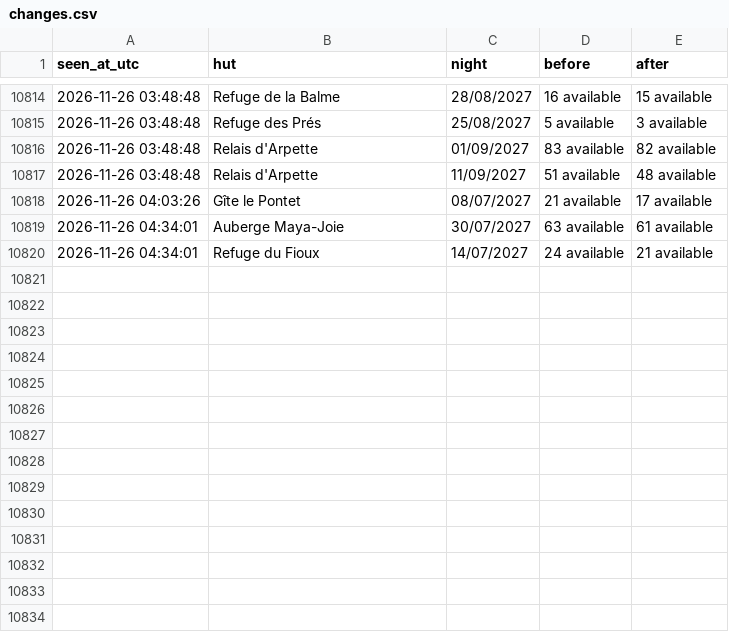
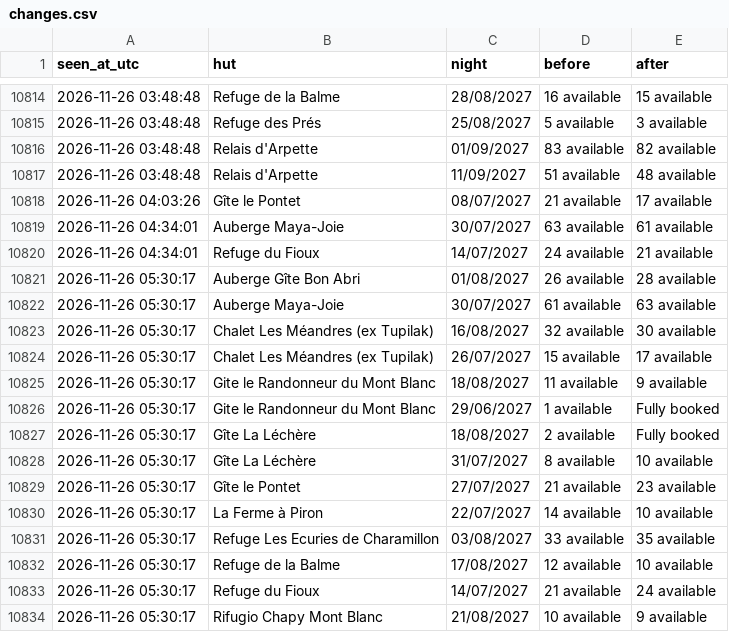
Before and after one commit to ljieen/tmb-bed-watcher, a CSV file: changes.csv, drawn as a sheet; only a part is shown, gaps mark what is left out; the diff names each change by its address in the sheet, - before the commit and + after, or states it on an @@ line.

```diff
--- a/changes.csv
+++ b/changes.csv
+row 10821: 2026-11-26 05:30:17 | Auberge Gîte Bon Abri | 01/08/2027 | 26 available | 28 available
+row 10822: 2026-11-26 05:30:17 | Auberge Maya-Joie | 30/07/2027 | 61 available | 63 available
+row 10823: 2026-11-26 05:30:17 | Chalet Les Méandres (ex Tupilak) | 16/08/2027 | 32 available | 30 available
+row 10824: 2026-11-26 05:30:17 | Chalet Les Méandres (ex Tupilak) | 26/07/2027 | 15 available | 17 available
+row 10825: 2026-11-26 05:30:17 | Gite le Randonneur du Mont Blanc | 18/08/2027 | 11 available | 9 available
+row 10826: 2026-11-26 05:30:17 | Gite le Randonneur du Mont Blanc | 29/06/2027 | 1 available | Fully booked
+row 10827: 2026-11-26 05:30:17 | Gîte La Léchère | 18/08/2027 | 2 available | Fully booked
+row 10828: 2026-11-26 05:30:17 | Gîte La Léchère | 31/07/2027 | 8 available | 10 available
+row 10829: 2026-11-26 05:30:17 | Gîte le Pontet | 27/07/2027 | 21 available | 23 available
+row 10830: 2026-11-26 05:30:17 | La Ferme à Piron | 22/07/2027 | 14 available | 10 available
+row 10831: 2026-11-26 05:30:17 | Refuge Les Ecuries de Charamillon | 03/08/2027 | 33 available | 35 available
+row 10832: 2026-11-26 05:30:17 | Refuge de la Balme | 17/08/2027 | 12 available | 10 available
+row 10833: 2026-11-26 05:30:17 | Refuge du Fioux | 14/07/2027 | 21 available | 24 available
+row 10834: 2026-11-26 05:30:17 | Rifugio Chapy Mont Blanc | 21/08/2027 | 10 available | 9 available
```
Also changed, not shown: 1 other file.
